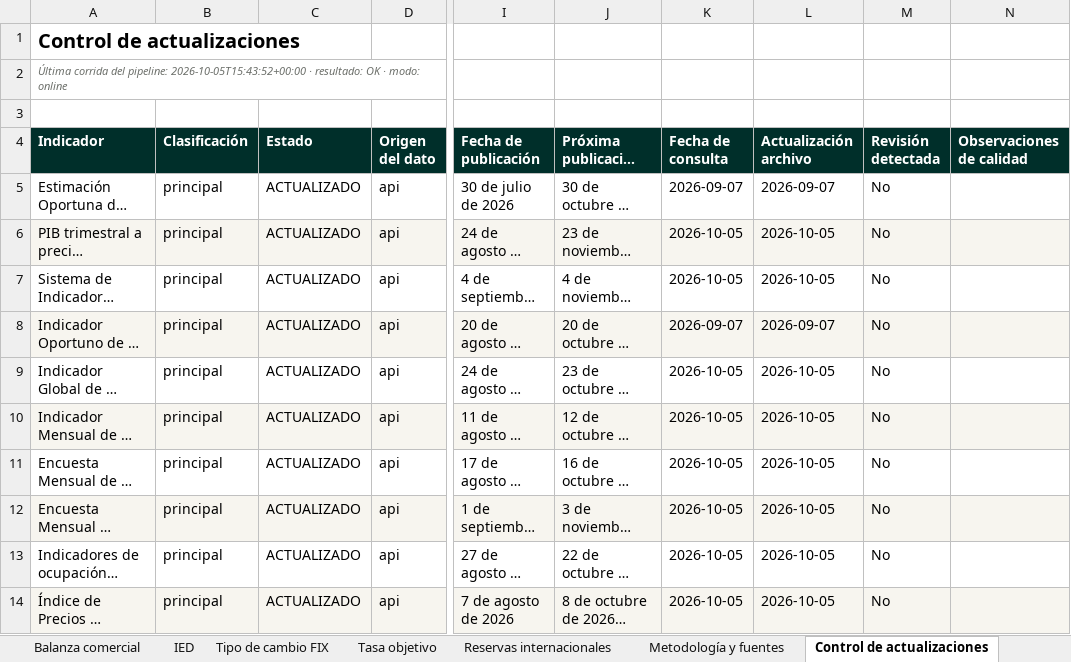
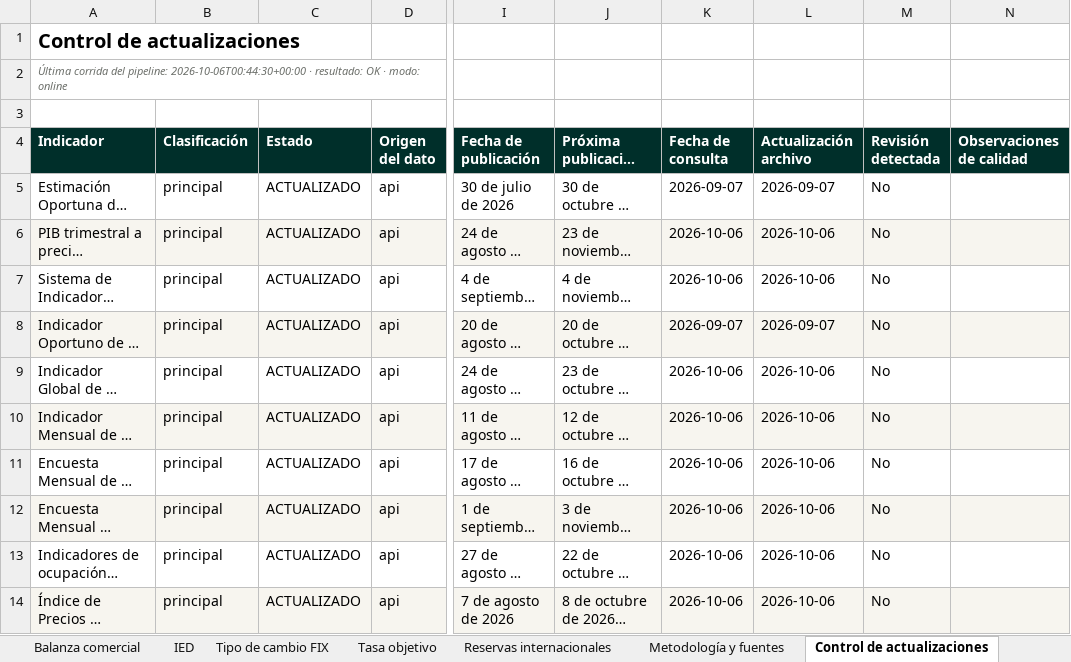
Before and after one commit to luisbuendiag/Indicadores_macroeconomicos_Mex, an Excel workbook: downloads/Indicadores_Macroeconomicos_Mexico_Actualizado.xlsx, sheet Control de actualizaciones, drawn as a sheet; only a part is shown, gaps mark what is left out; long unchanged cells end in …; values as stored, in another font and other column widths than the file's, no borders; the diff covers the shown part only; the diff names each change by its address in the sheet, - before the commit and + after, or states it on an @@ line.

```diff
--- a/downloads/Indicadores_Macroeconomicos_Mexico_Actualizado.xlsx (sheet Control de actualizaciones)
+++ b/downloads/Indicadores_Macroeconomicos_Mexico_Actualizado.xlsx (sheet Control de actualizaciones)
-A2 (Indicador): …del pipeline: 2026-10-05T15:43:52+00:00 · resultado:…
+A2 (Indicador): …del pipeline: 2026-10-06T00:44:30+00:00 · resultado:…
-K6:K7 (Fecha de consulta): 2026-10-05
+K6:K7 (Fecha de consulta): 2026-10-06
-L6:L7 (Actualización archivo): 2026-10-05
+L6:L7 (Actualización archivo): 2026-10-06
-K9:K14 (Fecha de consulta): 2026-10-05
+K9:K14 (Fecha de consulta): 2026-10-06
-L9:L14 (Actualización archivo): 2026-10-05
+L9:L14 (Actualización archivo): 2026-10-06
```
Also changed, not shown: 1 added row and 19 edited cells elsewhere in this sheet, sheet Síntesis de coyuntura, sheet Tipo de cambio FIX, sheet Tasa objetivo, downloads/indicadores/BCMM/BCMM_datos.xlsx, downloads/indicadores/EMIM/EMIM_datos.xlsx, 27 other files.
